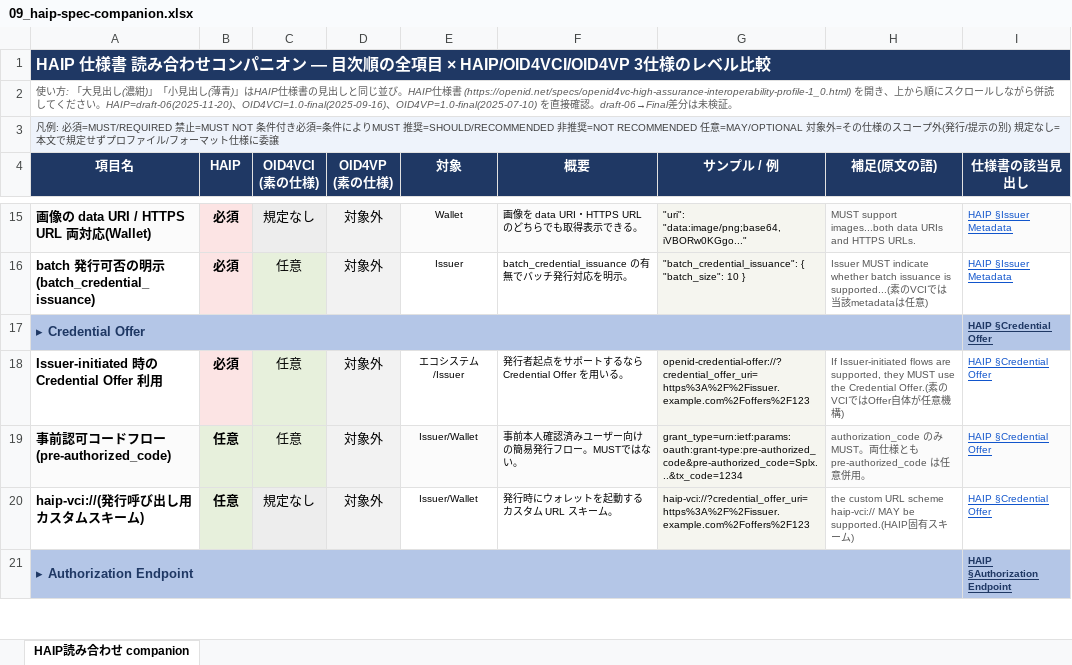
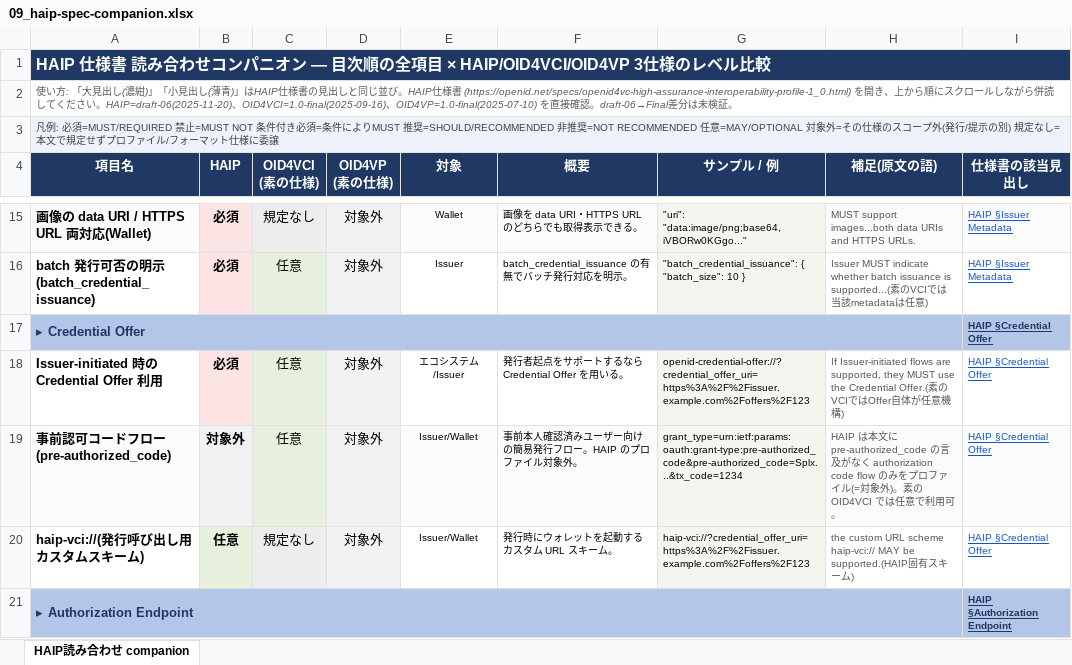
Before and after one commit to tsuzukunosuke/Study-OID4VCI-VP, an Excel workbook: docs/09_haip-spec-companion.xlsx, sheet HAIP読み合わせ companion, drawn as a sheet; only a part is shown, gaps mark what is left out; values as stored, in another font and other column widths than the file's, no borders; the diff names each change by its address in the sheet, - before the commit and + after, or states it on an @@ line.

```diff
--- a/docs/09_haip-spec-companion.xlsx (sheet HAIP読み合わせ companion)
+++ b/docs/09_haip-spec-companion.xlsx (sheet HAIP読み合わせ companion)
-B19 (HAIP): 任意
+B19 (HAIP): 対象外
-F19 (概要): 事前本人確認済みユーザー向けの簡易発行フロー。MUSTではない。
+F19 (概要): 事前本人確認済みユーザー向けの簡易発行フロー。HAIP のプロファイル対象外。
-H19 (補足(原文の語)): authorization_code のみ MUST。両仕様とも pre-authorized_code は任意併用。
+H19 (補足(原文の語)): HAIP は本文に pre-authorized_code の言及がなく authorization code flow のみをプロファイル(=対象外)。素の OID4VCI では任意で利用可。
```
Also changed, not shown: docs/07_haip-diff-matrix.xlsx, 2 other files.
